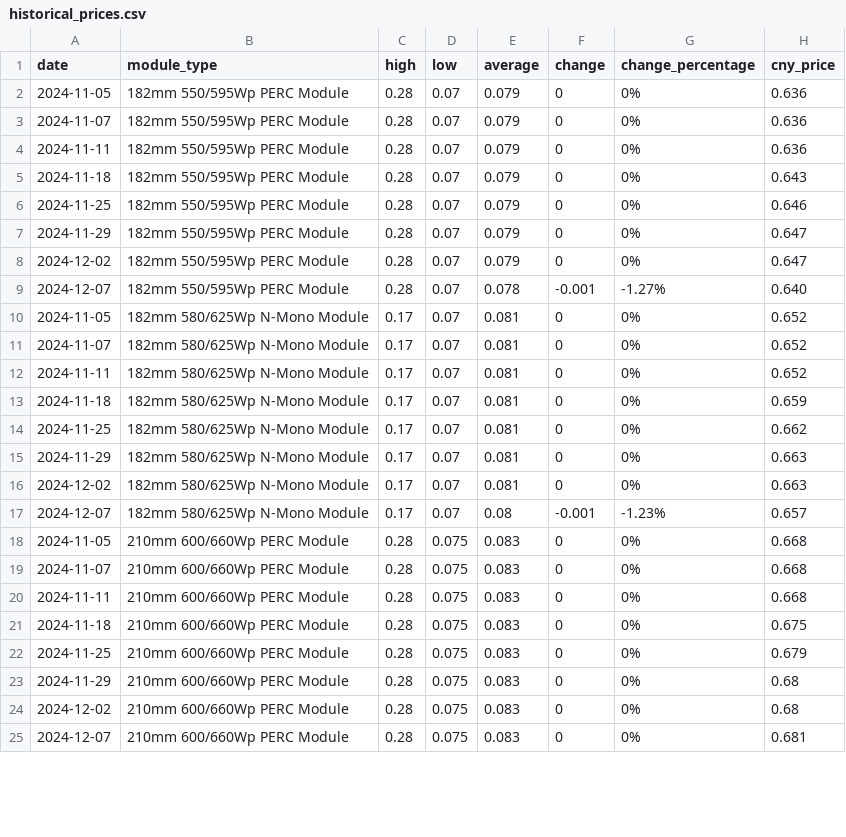
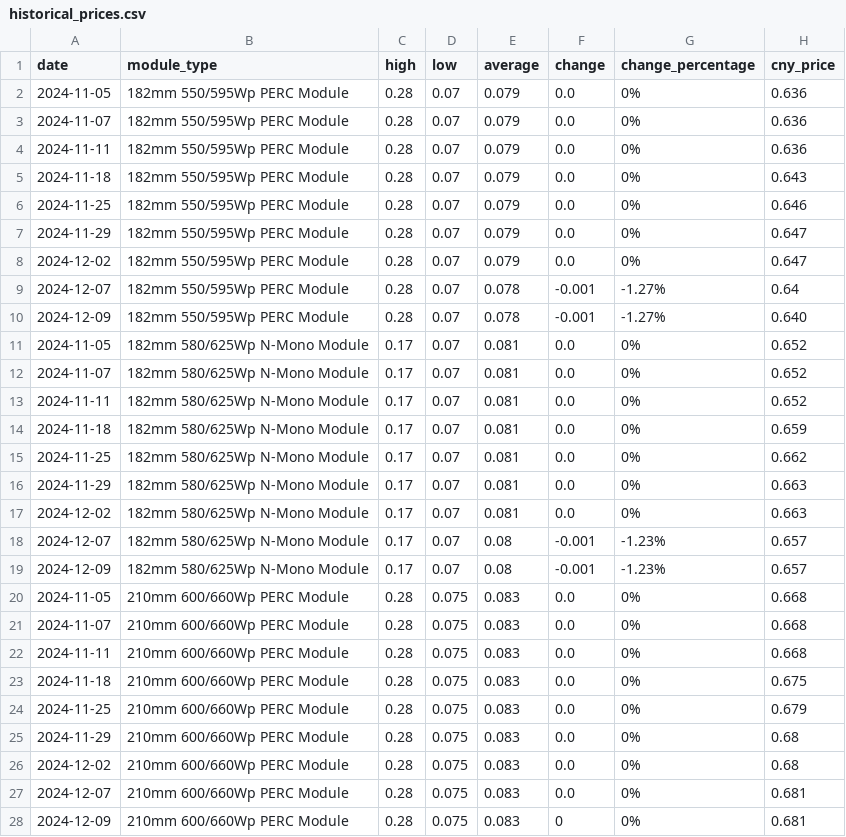
Before and after one commit to Souf-lrc/solar-price-tracker, a CSV file: data/processed/historical_prices.csv, drawn as a sheet; only a part is shown; the diff covers the shown part only.

```diff
--- a/data/processed/historical_prices.csv
+++ b/data/processed/historical_prices.csv
@@ -1,25 +1,28 @@
 date,module_type,high,low,average,change,change_percentage,cny_price
-2024-11-05,182mm 550/595Wp PERC Module,0.28,0.07,0.079,0,0%,0.636
-2024-11-07,182mm 550/595Wp PERC Module,0.28,0.07,0.079,0,0%,0.636
-2024-11-11,182mm 550/595Wp PERC Module,0.28,0.07,0.079,0,0%,0.636
-2024-11-18,182mm 550/595Wp PERC Module,0.28,0.07,0.079,0,0%,0.643
-2024-11-25,182mm 550/595Wp PERC Module,0.28,0.07,0.079,0,0%,0.646
-2024-11-29,182mm 550/595Wp PERC Module,0.28,0.07,0.079,0,0%,0.647
-2024-12-02,182mm 550/595Wp PERC Module,0.28,0.07,0.079,0,0%,0.647
-2024-12-07,182mm 550/595Wp PERC Module,0.28,0.07,0.078,-0.001,-1.27%,0.640
-2024-11-05,182mm 580/625Wp N-Mono Module,0.17,0.07,0.081,0,0%,0.652
-2024-11-07,182mm 580/625Wp N-Mono Module,0.17,0.07,0.081,0,0%,0.652
-2024-11-11,182mm 580/625Wp N-Mono Module,0.17,0.07,0.081,0,0%,0.652
-2024-11-18,182mm 580/625Wp N-Mono Module,0.17,0.07,0.081,0,0%,0.659
-2024-11-25,182mm 580/625Wp N-Mono Module,0.17,0.07,0.081,0,0%,0.662
-2024-11-29,182mm 580/625Wp N-Mono Module,0.17,0.07,0.081,0,0%,0.663
-2024-12-02,182mm 580/625Wp N-Mono Module,0.17,0.07,0.081,0,0%,0.663
+2024-11-05,182mm 550/595Wp PERC Module,0.28,0.07,0.079,0.0,0%,0.636
+2024-11-07,182mm 550/595Wp PERC Module,0.28,0.07,0.079,0.0,0%,0.636
+2024-11-11,182mm 550/595Wp PERC Module,0.28,0.07,0.079,0.0,0%,0.636
+2024-11-18,182mm 550/595Wp PERC Module,0.28,0.07,0.079,0.0,0%,0.643
+2024-11-25,182mm 550/595Wp PERC Module,0.28,0.07,0.079,0.0,0%,0.646
+2024-11-29,182mm 550/595Wp PERC Module,0.28,0.07,0.079,0.0,0%,0.647
+2024-12-02,182mm 550/595Wp PERC Module,0.28,0.07,0.079,0.0,0%,0.647
+2024-12-07,182mm 550/595Wp PERC Module,0.28,0.07,0.078,-0.001,-1.27%,0.64
+2024-12-09,182mm 550/595Wp PERC Module,0.28,0.07,0.078,-0.001,-1.27%,0.640
+2024-11-05,182mm 580/625Wp N-Mono Module,0.17,0.07,0.081,0.0,0%,0.652
+2024-11-07,182mm 580/625Wp N-Mono Module,0.17,0.07,0.081,0.0,0%,0.652
+2024-11-11,182mm 580/625Wp N-Mono Module,0.17,0.07,0.081,0.0,0%,0.652
+2024-11-18,182mm 580/625Wp N-Mono Module,0.17,0.07,0.081,0.0,0%,0.659
+2024-11-25,182mm 580/625Wp N-Mono Module,0.17,0.07,0.081,0.0,0%,0.662
+2024-11-29,182mm 580/625Wp N-Mono Module,0.17,0.07,0.081,0.0,0%,0.663
+2024-12-02,182mm 580/625Wp N-Mono Module,0.17,0.07,0.081,0.0,0%,0.663
 2024-12-07,182mm 580/625Wp N-Mono Module,0.17,0.07,0.08,-0.001,-1.23%,0.657
-2024-11-05,210mm 600/660Wp PERC Module,0.28,0.075,0.083,0,0%,0.668
-2024-11-07,210mm 600/660Wp PERC Module,0.28,0.075,0.083,0,0%,0.668
-2024-11-11,210mm 600/660Wp PERC Module,0.28,0.075,0.083,0,0%,0.668
-2024-11-18,210mm 600/660Wp PERC Module,0.28,0.075,0.083,0,0%,0.675
-2024-11-25,210mm 600/660Wp PERC Module,0.28,0.075,0.083,0,0%,0.679
-2024-11-29,210mm 600/660Wp PERC Module,0.28,0.075,0.083,0,0%,0.68
-2024-12-02,210mm 600/660Wp PERC Module,0.28,0.075,0.083,0,0%,0.68
-2024-12-07,210mm 600/660Wp PERC Module,0.28,0.075,0.083,0,0%,0.681
+2024-12-09,182mm 580/625Wp N-Mono Module,0.17,0.07,0.08,-0.001,-1.23%,0.657
+2024-11-05,210mm 600/660Wp PERC Module,0.28,0.075,0.083,0.0,0%,0.668
+2024-11-07,210mm 600/660Wp PERC Module,0.28,0.075,0.083,0.0,0%,0.668
+2024-11-11,210mm 600/660Wp PERC Module,0.28,0.075,0.083,0.0,0%,0.668
+2024-11-18,210mm 600/660Wp PERC Module,0.28,0.075,0.083,0.0,0%,0.675
+2024-11-25,210mm 600/660Wp PERC Module,0.28,0.075,0.083,0.0,0%,0.679
+2024-11-29,210mm 600/660Wp PERC Module,0.28,0.075,0.083,0.0,0%,0.68
+2024-12-02,210mm 600/660Wp PERC Module,0.28,0.075,0.083,0.0,0%,0.68
+2024-12-07,210mm 600/660Wp PERC Module,0.28,0.075,0.083,0.0,0%,0.681
+2024-12-09,210mm 600/660Wp PERC Module,0.28,0.075,0.083,0,0%,0.681
```
Also changed, not shown: 3 added rows and 23 edited cells elsewhere in this file, data/processed/historical_freight_rates.csv, 7 other files.
